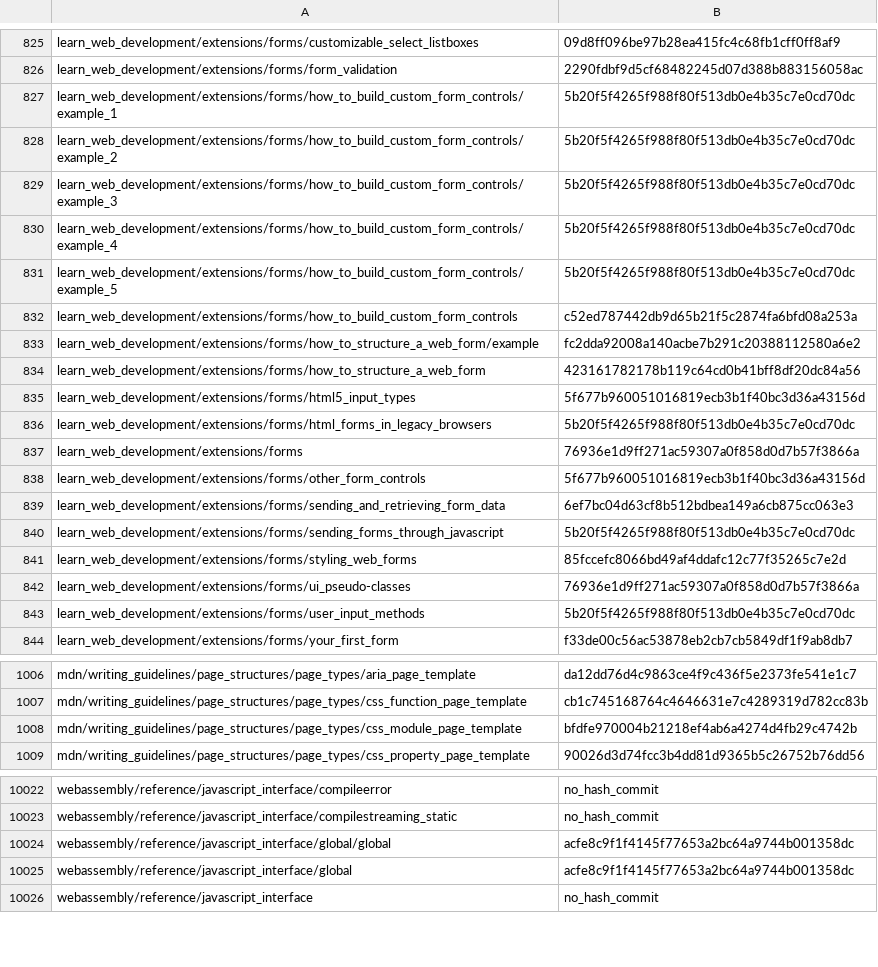
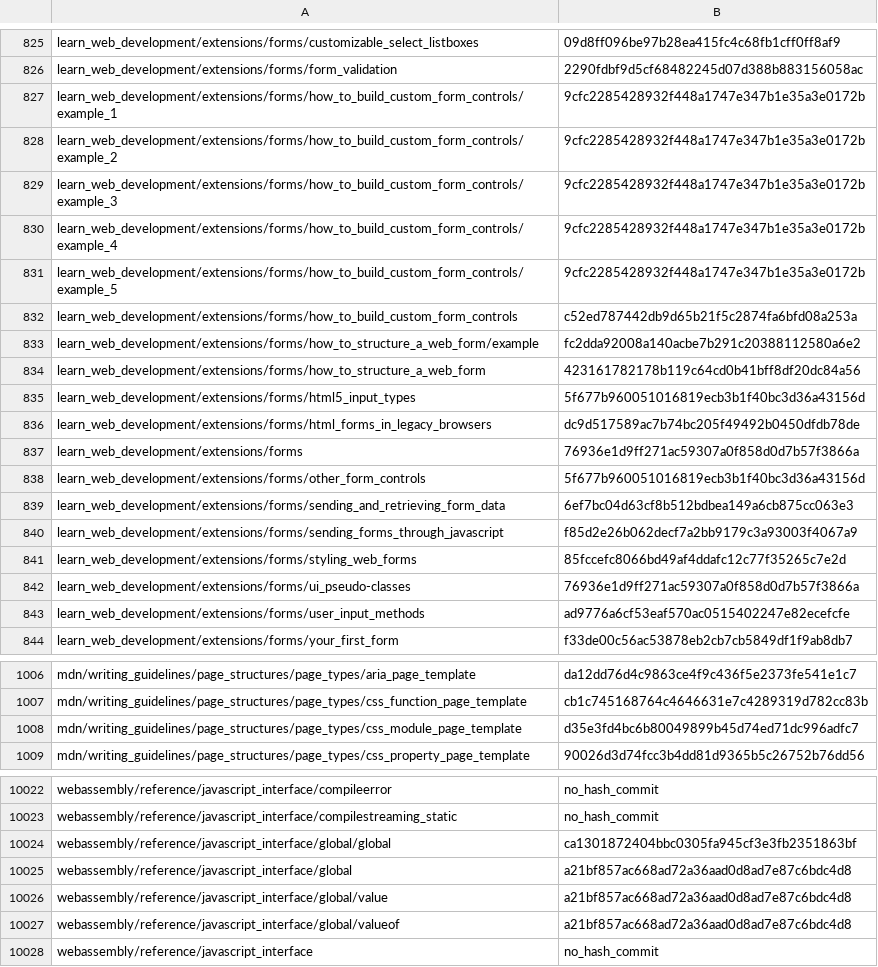
Before and after one commit to tristantheb/history-content-stats, a CSV file: history/logs-ja.csv, drawn as a sheet; only a part is shown, gaps mark what is left out; the diff covers the shown part only.

Commit message:
sync(data): synchronize repositories data (#596)

```diff
--- a/history/logs-ja.csv
+++ b/history/logs-ja.csv
@@ -826,7 +826,7 @@ learn_web_development/extensions/forms/customizable_select_listboxes,09d8ff096be
 learn_web_development/extensions/forms/form_validation,2290fdbf9d5cf68482245d07d388b883156058ac
-learn_web_development/extensions/forms/how_to_build_custom_form_controls/example_1,5b20f5f4265f988f80f513db0e4b35c7e0cd70dc
-learn_web_development/extensions/forms/how_to_build_custom_form_controls/example_2,5b20f5f4265f988f80f513db0e4b35c7e0cd70dc
-learn_web_development/extensions/forms/how_to_build_custom_form_controls/example_3,5b20f5f4265f988f80f513db0e4b35c7e0cd70dc
-learn_web_development/extensions/forms/how_to_build_custom_form_controls/example_4,5b20f5f4265f988f80f513db0e4b35c7e0cd70dc
-learn_web_development/extensions/forms/how_to_build_custom_form_controls/example_5,5b20f5f4265f988f80f513db0e4b35c7e0cd70dc
+learn_web_development/extensions/forms/how_to_build_custom_form_controls/example_1,9cfc2285428932f448a1747e347b1e35a3e0172b
+learn_web_development/extensions/forms/how_to_build_custom_form_controls/example_2,9cfc2285428932f448a1747e347b1e35a3e0172b
+learn_web_development/extensions/forms/how_to_build_custom_form_controls/example_3,9cfc2285428932f448a1747e347b1e35a3e0172b
+learn_web_development/extensions/forms/how_to_build_custom_form_controls/example_4,9cfc2285428932f448a1747e347b1e35a3e0172b
+learn_web_development/extensions/forms/how_to_build_custom_form_controls/example_5,9cfc2285428932f448a1747e347b1e35a3e0172b
 learn_web_development/extensions/forms/how_to_build_custom_form_controls,c52ed787442db9d65b21f5c2874fa6bfd08a253a
@@ -835,3 +835,3 @@ learn_web_development/extensions/forms/how_to_structure_a_web_form,423161782178b
 learn_web_development/extensions/forms/html5_input_types,5f677b960051016819ecb3b1f40bc3d36a43156d
-learn_web_development/extensions/forms/html_forms_in_legacy_browsers,5b20f5f4265f988f80f513db0e4b35c7e0cd70dc
+learn_web_development/extensions/forms/html_forms_in_legacy_browsers,dc9d517589ac7b74bc205f49492b0450dfdb78de
 learn_web_development/extensions/forms,76936e1d9ff271ac59307a0f858d0d7b57f3866a
@@ -839,6 +839,6 @@ learn_web_development/extensions/forms/other_form_controls,5f677b960051016819ecb
 learn_web_development/extensions/forms/sending_and_retrieving_form_data,6ef7bc04d63cf8b512bdbea149a6cb875cc063e3
-learn_web_development/extensions/forms/sending_forms_through_javascript,5b20f5f4265f988f80f513db0e4b35c7e0cd70dc
+learn_web_development/extensions/forms/sending_forms_through_javascript,f85d2e26b062decf7a2bb9179c3a93003f4067a9
 learn_web_development/extensions/forms/styling_web_forms,85fccefc8066bd49af4ddafc12c77f35265c7e2d
 learn_web_development/extensions/forms/ui_pseudo-classes,76936e1d9ff271ac59307a0f858d0d7b57f3866a
-learn_web_development/extensions/forms/user_input_methods,5b20f5f4265f988f80f513db0e4b35c7e0cd70dc
+learn_web_development/extensions/forms/user_input_methods,ad9776a6cf53eaf570ac0515402247e82ecefcfe
 learn_web_development/extensions/forms/your_first_form,f33de00c56ac53878eb2cb7cb5849df1f9ab8db7
@@ -1007,3 +1007,3 @@ mdn/writing_guidelines/page_structures/page_types/aria_page_template,da12dd76d4c
 mdn/writing_guidelines/page_structures/page_types/css_function_page_template,cb1c745168764c4646631e7c4289319d782cc83b
-mdn/writing_guidelines/page_structures/page_types/css_module_page_template,bfdfe970004b21218ef4ab6a4274d4fb29c4742b
+mdn/writing_guidelines/page_structures/page_types/css_module_page_template,d35e3fd4bc6b80049899b45d74ed71dc996adfc7
 mdn/writing_guidelines/page_structures/page_types/css_property_page_template,90026d3d74fcc3b4dd81d9365b5c26752b76dd56
@@ -10023,4 +10023,6 @@ webassembly/reference/javascript_interface/compileerror,no_hash_commit
 webassembly/reference/javascript_interface/compilestreaming_static,no_hash_commit
-webassembly/reference/javascript_interface/global/global,acfe8c9f1f4145f77653a2bc64a9744b001358dc
-webassembly/reference/javascript_interface/global,acfe8c9f1f4145f77653a2bc64a9744b001358dc
+webassembly/reference/javascript_interface/global/global,ca1301872404bbc0305fa945cf3e3fb2351863bf
+webassembly/reference/javascript_interface/global,a21bf857ac668ad72a36aad0d8ad7e87c6bdc4d8
+webassembly/reference/javascript_interface/global/value,a21bf857ac668ad72a36aad0d8ad7e87c6bdc4d8
+webassembly/reference/javascript_interface/global/valueof,a21bf857ac668ad72a36aad0d8ad7e87c6bdc4d8
 webassembly/reference/javascript_interface,no_hash_commit
```
Also changed, not shown: 3 edited cells elsewhere in this file, statistics/parity-de.csv, statistics/parity-fr.csv, 5 other files.
